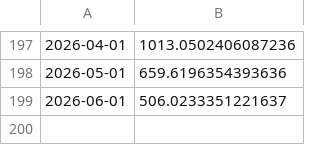
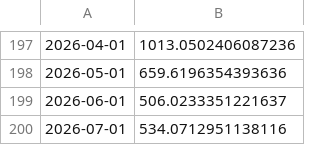
Before and after one commit to ElijahStaengl/co2-emissions-austria, a CSV file: data/output_data/co2_calculated_gas_kt.csv, drawn as a sheet; only a part is shown, gaps mark what is left out; the diff names each change by its address in the sheet, - before the commit and + after, or states it on an @@ line.

```diff
--- a/data/output_data/co2_calculated_gas_kt.csv
+++ b/data/output_data/co2_calculated_gas_kt.csv
+row 200: 2026-07-01 | 534.0712951138116
```
Also changed, not shown: data/input_data/latest_updated_data/input_gas.csv, data/output_data/co2_calculated_int_aviation_kt.csv, 13 other files.
